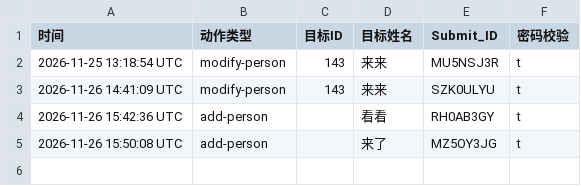
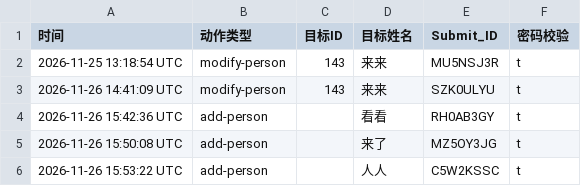
Before and after one commit to Zhang2Chong/jp, a CSV file: log.csv, drawn as a sheet; the diff names each change by its address in the sheet, - before the commit and + after, or states it on an @@ line.

Commit message:
log entry C5W2KSSC

```diff
--- a/log.csv
+++ b/log.csv
+row 6: 2026-11-26 15:53:22 UTC | add-person |  | 人人 | C5W2KSSC | t
```
